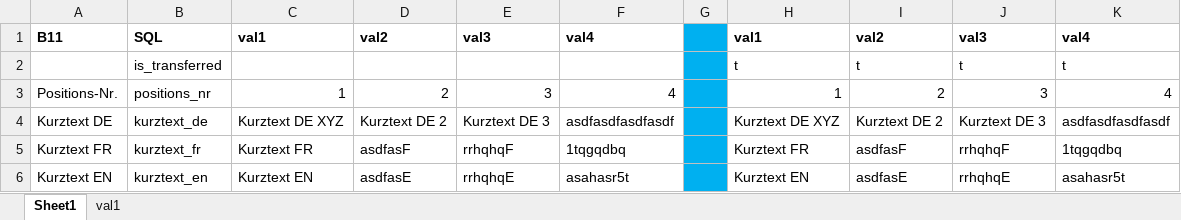
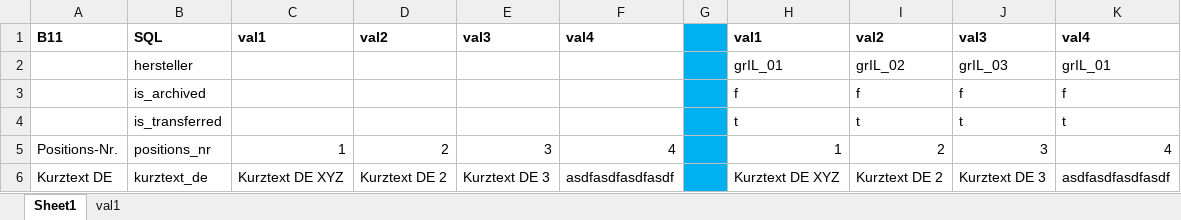
Before and after one commit to ycrausaz/b11.1, an Excel workbook: b11_1/fields/insert.xlsx, sheet Sheet1, drawn as a sheet; only a part is shown; the shorter side is filled out with more unchanged rows; values as stored, in another font and other column widths than the file's, no borders; the diff names each change by its address in the sheet, - before the commit and + after, or states it on an @@ line.

```diff
--- a/b11_1/fields/insert.xlsx (sheet Sheet1)
+++ b/b11_1/fields/insert.xlsx (sheet Sheet1)
+row 2:  | hersteller |  |  |  |  |  | grIL_01 | grIL_02 | grIL_03 | grIL_01
+row 3:  | is_archived |  |  |  |  |  | f | f | f | f
```
Also changed, not shown: sheet val1, formulas that keep their value, 5 other files.
